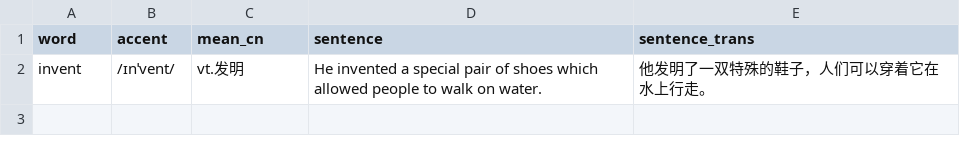
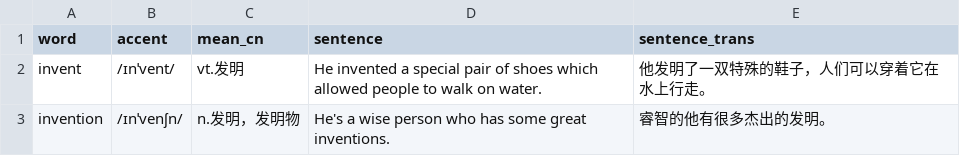
Before and after one commit to beni-code/words-generator, a CSV file: words.csv, drawn as a sheet.

```diff
--- a/words.csv
+++ b/words.csv
@@ -2 +2,2 @@ word,accent,mean_cn,sentence,sentence_trans
 invent,/ɪnˈvent/,vt.发明,He invented a special pair of shoes which allowed people to walk on water.,他发明了一双特殊的鞋子，人们可以穿着它在水上行走。
+invention,/ɪnˈvenʃn/,n.发明，发明物,He's a wise person who has some great inventions.,睿智的他有很多杰出的发明。
```
